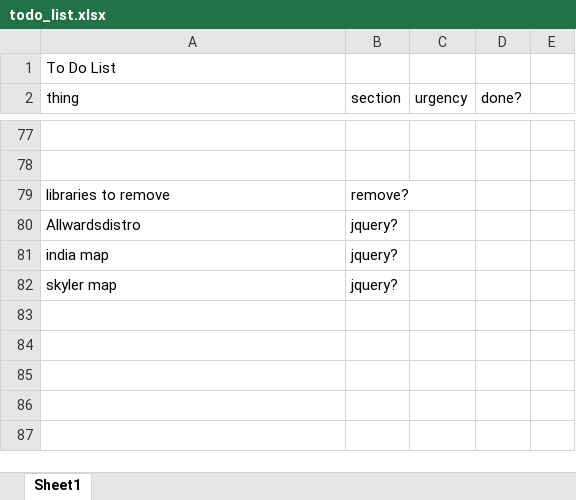
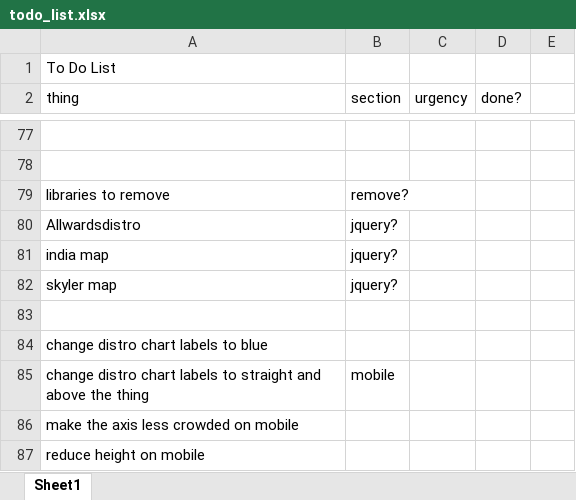
Before and after one commit to UrbanInstitute/school-transportation, an Excel workbook: todo_list.xlsx, sheet Sheet1, drawn as a sheet; only a part is shown, gaps mark what is left out; values as stored, in another font and other column widths than the file's, no borders; the diff covers the shown part only; the diff names each change by its address in the sheet, - before the commit and + after, or states it on an @@ line.

Commit message:
add a bunch of stuff.........mobile dot improvement, map improvements

```diff
--- a/todo_list.xlsx (sheet Sheet1)
+++ b/todo_list.xlsx (sheet Sheet1)
+row 83: (empty)
+row 84: change distro chart labels to blue
+row 85: change distro chart labels to straight and above the thing | mobile
+row 86: make the axis less crowded on mobile
+row 87: reduce height on mobile
```
Also changed, not shown: 4 added rows, 4 removed rows and 23 edited cells elsewhere in this sheet, 14 other files.
